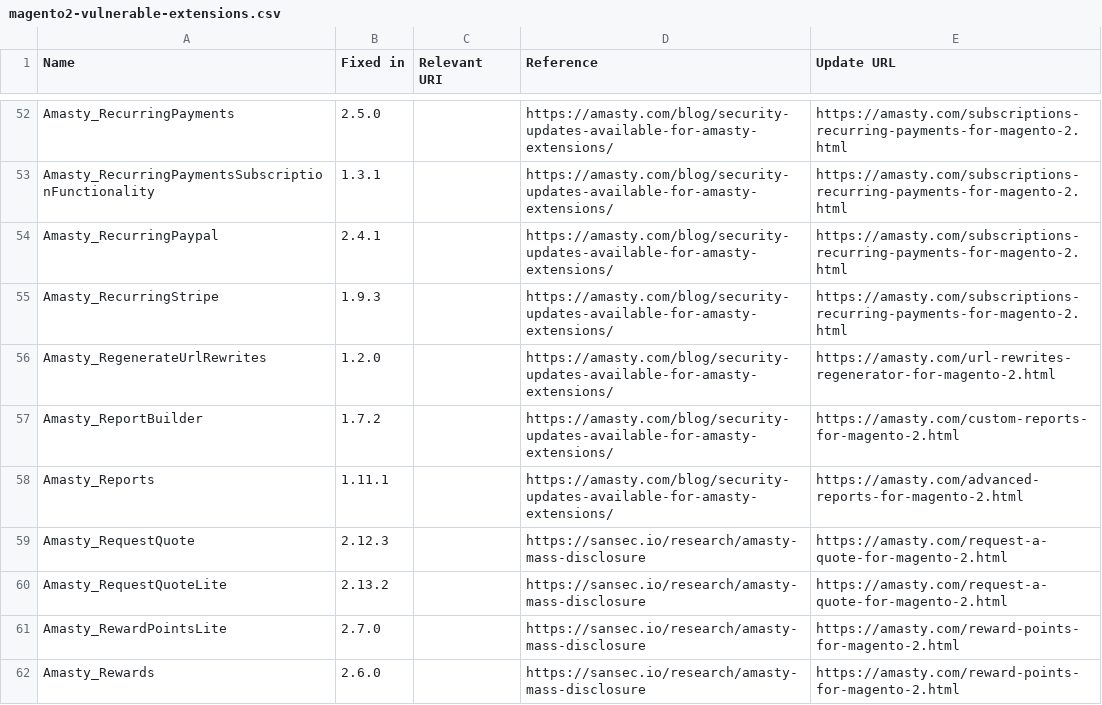
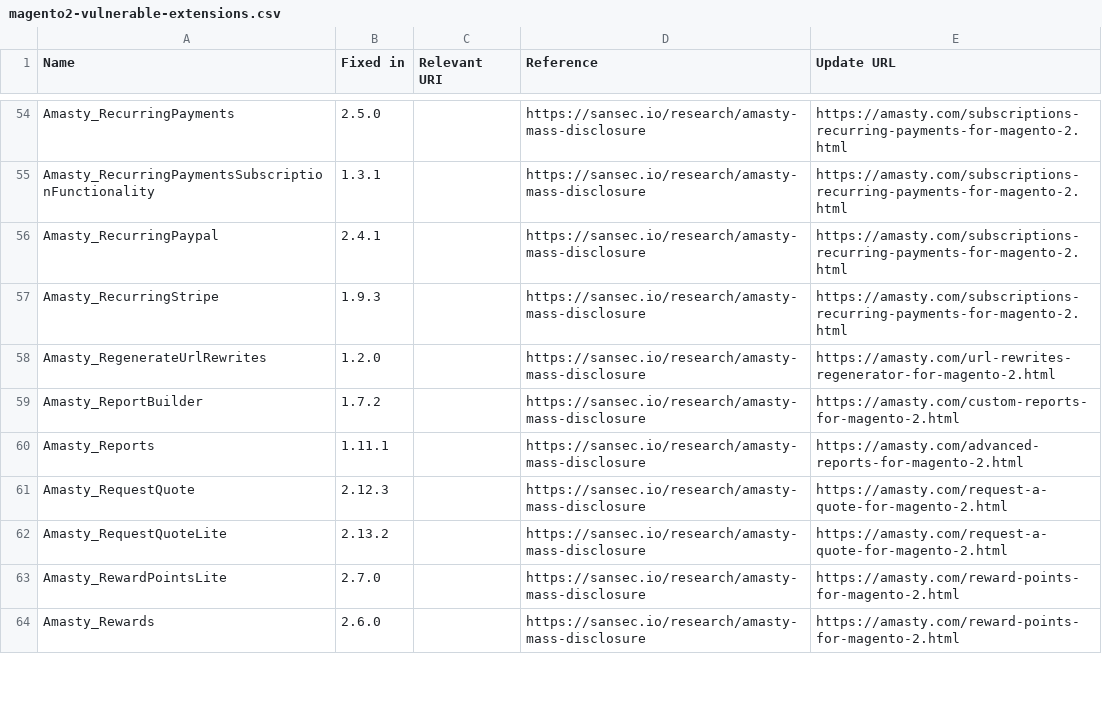
Before and after one commit to sansecio/magevulndb, a CSV file: magento2-vulnerable-extensions.csv, drawn as a sheet; only a part is shown, gaps mark what is left out; addresses are those after the commit; the diff covers the shown part only; the diff names each change by its address in the sheet, - before the commit and + after, or states it on an @@ line.

```diff
--- a/magento2-vulnerable-extensions.csv
+++ b/magento2-vulnerable-extensions.csv
-D54:D60 (Reference): https://amasty.com/blog/security-updates-available-for-amasty-extensions/
+D54:D60 (Reference): https://sansec.io/research/amasty-mass-disclosure
```
Also changed, not shown: 4 added rows and 24 edited cells elsewhere in this file.
